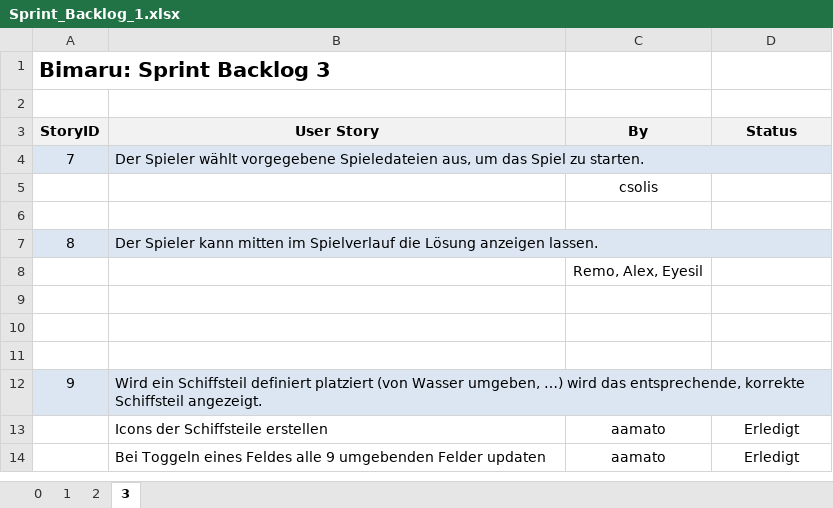
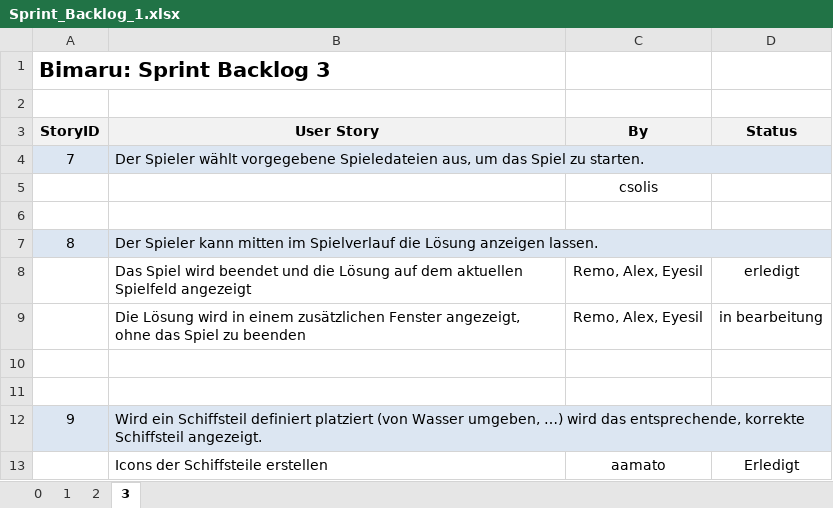
Before and after one commit to Double-A-92/Bimaru, an Excel workbook: ScrumDoku/Sprint_Backlog_1.xlsx, sheet 3, drawn as a sheet; only a part is shown; the shorter side is filled out with more unchanged rows; values as stored, in another font and other column widths than the file's, no borders; removed rows and columns are numbered as before the commit, all else as after; the diff names each change by its address in the sheet, - before the commit and + after, or states it on an @@ line.

```diff
--- a/ScrumDoku/Sprint_Backlog_1.xlsx (sheet 3)
+++ b/ScrumDoku/Sprint_Backlog_1.xlsx (sheet 3)
-row 8:  |  | Remo, Alex, Eyesil
-row 8: (empty)
+row 8:  | Das Spiel wird beendet und die Lösung auf dem aktuellen Spielfeld angezeigt | Remo, Alex, Eyesil | erledigt
+row 9:  | Die Lösung wird in einem zusätzlichen Fenster angezeigt, ohne das Spiel zu beenden | Remo, Alex, Eyesil | in bearbeitung
```
